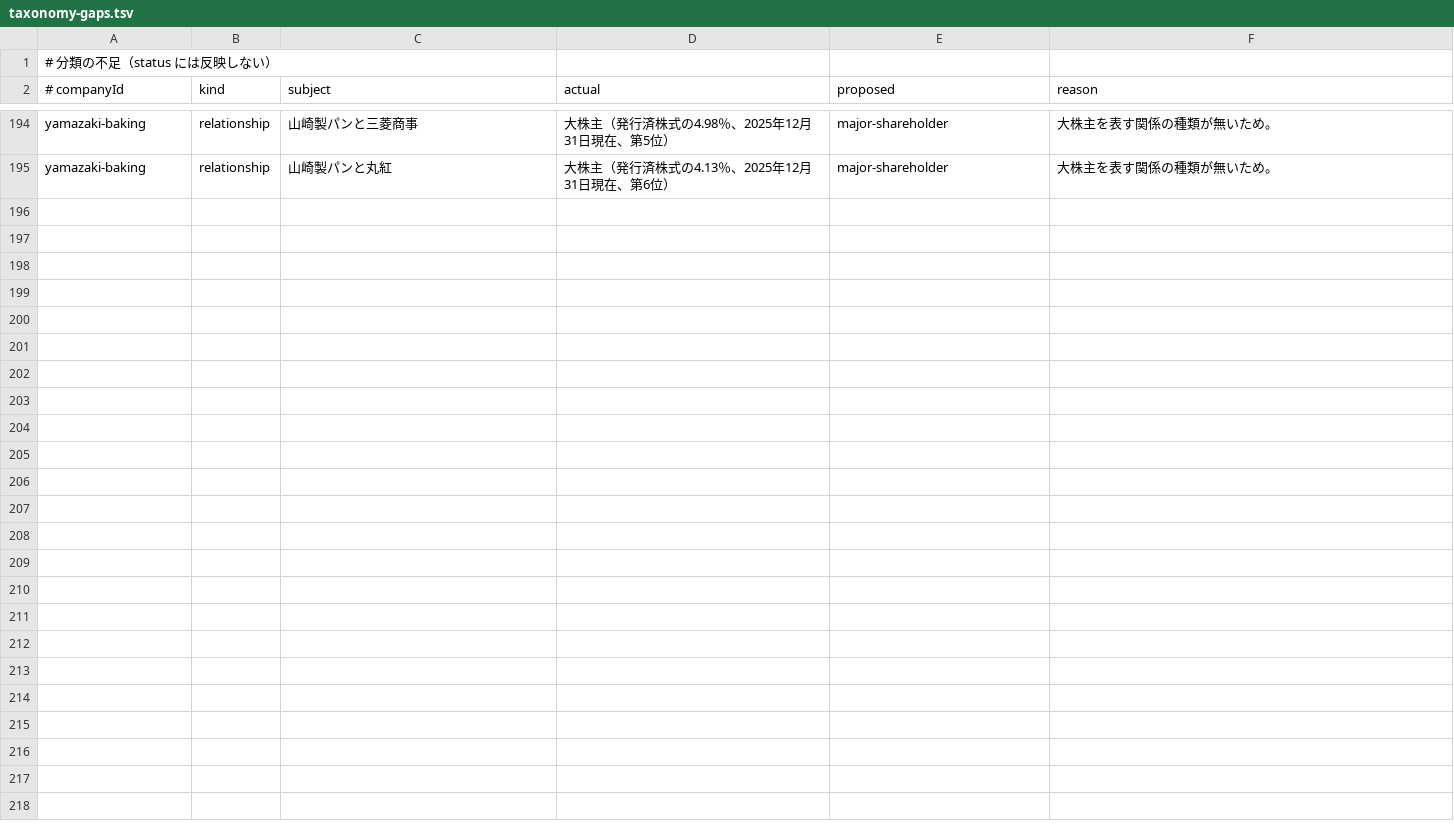
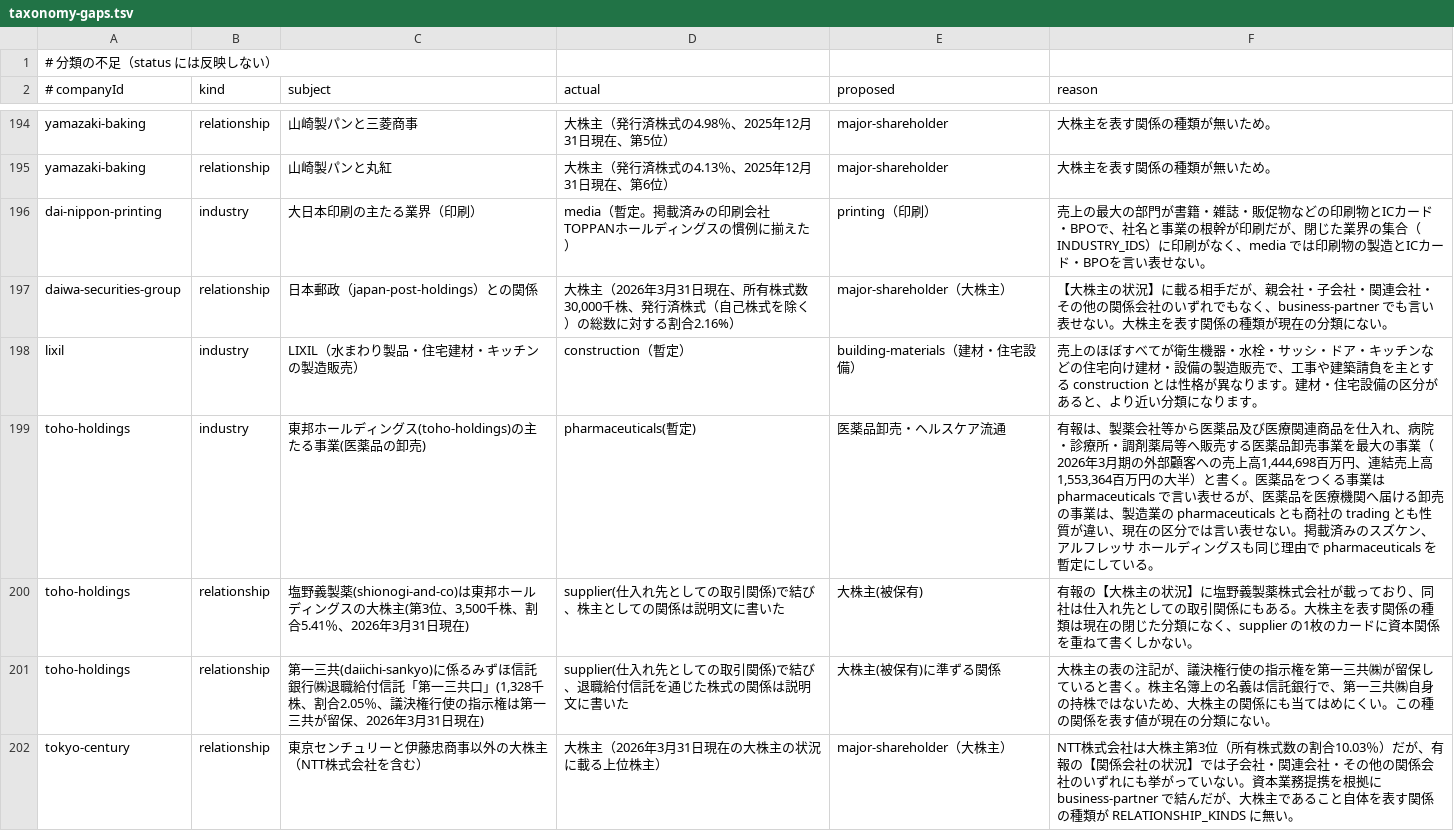
Before and after one commit to jkd8qfk9fq-maker/japan-company-encyclopedia, a TSV file: pipeline/taxonomy-gaps.tsv, drawn as a sheet; only a part is shown, gaps mark what is left out; the diff names each change by its address in the sheet, - before the commit and + after, or states it on an @@ line.

```diff
--- a/pipeline/taxonomy-gaps.tsv
+++ b/pipeline/taxonomy-gaps.tsv
+row 196: dai-nippon-printing | industry | 大日本印刷の主たる業界（印刷） | media（暫定。掲載済みの印刷会社 TOPPANホールディングスの慣例に揃えた） | printing（印刷） | 売上の最大の部門が書籍・雑誌・販促物などの印刷物とICカード・BPOで、社名と事業の根幹が印刷だが、閉じた業界の集合（INDUSTRY_IDS）に印刷がなく、media では印刷物の製造とICカード・BPOを言い表せない。
+row 197: daiwa-securities-group | relationship | 日本郵政（japan-post-holdings）との関係 | 大株主（2026年3月31日現在、所有株式数30,000千株、発行済株式（自己株式を除く）の総数に対する割合2.16%） | major-shareholder（大株主） | 【大株主の状況】に載る相手だが、親会社・子会社・関連会社・その他の関係会社のいずれでもなく、business-partner でも言い表せない。大株主を表す関係の種類が現在の分類にない。
+row 198: lixil | industry | LIXIL（水まわり製品・住宅建材・キッチンの製造販売） | construction（暫定） | building-materials（建材・住宅設備） | 売上のほぼすべてが衛生機器・水栓・サッシ・ドア・キッチンなどの住宅向け建材・設備の製造販売で、工事や建築請負を主とする construction とは性格が異なります。建材・住宅設備の区分があると、より近い分類になります。
+row 199: toho-holdings | industry | 東邦ホールディングス(toho-holdings)の主たる事業(医薬品の卸売) | pharmaceuticals(暫定) | 医薬品卸売・ヘルスケア流通 | 有報は、製薬会社等から医薬品及び医療関連商品を仕入れ、病院・診療所・調剤薬局等へ販売する医薬品卸売事業を最大の事業（2026年3月期の外部顧客への売上高1,444,698百万円、連結売上高1,553,364百万円の大半）と書く。医薬品をつくる事業は pharmaceuticals で言い表せるが、医薬品を医療機関へ届ける卸売の事業は、製造業の pharmaceuticals とも商社の trading とも性質が違い、現在の区分では言い表せない。掲載済みのスズケン、アルフレッサ ホールディングスも同じ理由で pharmaceuticals を暫定にしている。
+row 200: toho-holdings | relationship | 塩野義製薬(shionogi-and-co)は東邦ホールディングスの大株主(第3位、3,500千株、割合5.41％、2026年3月31日現在) | supplier(仕入れ先としての取引関係)で結び、株主としての関係は説明文に書いた | 大株主(被保有) | 有報の【大株主の状況】に塩野義製薬株式会社が載っており、同社は仕入れ先としての取引関係にもある。大株主を表す関係の種類は現在の閉じた分類になく、supplier の1枚のカードに資本関係を重ねて書くしかない。
+row 201: toho-holdings | relationship | 第一三共(daiichi-sankyo)に係るみずほ信託銀行㈱退職給付信託「第一三共口」(1,328千株、割合2.05％、議決権行使の指示権は第一三共が留保、2026年3月31日現在) | supplier(仕入れ先としての取引関係)で結び、退職給付信託を通じた株式の関係は説明文に書いた | 大株主(被保有)に準ずる関係 | 大株主の表の注記が、議決権行使の指示権を第一三共㈱が留保していると書く。株主名簿上の名義は信託銀行で、第一三共㈱自身の持株ではないため、大株主の関係にも当てはめにくい。この種の関係を表す値が現在の分類にない。
+row 202: tokyo-century | relationship | 東京センチュリーと伊藤忠商事以外の大株主（NTT株式会社を含む） | 大株主（2026年3月31日現在の大株主の状況に載る上位株主） | major-shareholder（大株主） | NTT株式会社は大株主第3位（所有株式数の割合10.03％）だが、有報の【関係会社の状況】では子会社・関連会社・その他の関係会社のいずれにも挙がっていない。資本業務提携を根拠に business-partner で結んだが、大株主であること自体を表す関係の種類が RELATIONSHIP_KINDS に無い。
```
Also changed, not shown: 22 other files.
